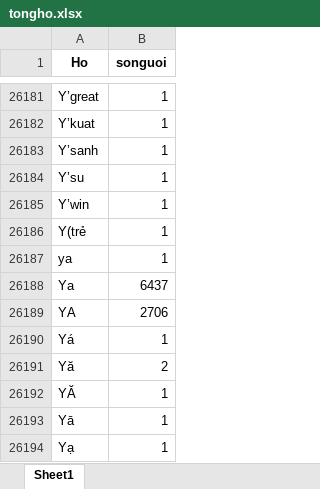
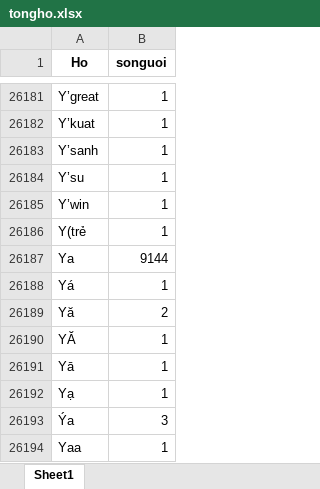
Before and after one commit to oucomo/Thong-ke-Ho-Viet, an Excel workbook: output/tongho.xlsx, sheet Sheet1, drawn as a sheet; only a part is shown, gaps mark what is left out; the shorter side is filled out with more unchanged rows; values as stored, in another font and other column widths than the file's, no borders; the diff names each change by its address in the sheet, - before the commit and + after, or states it on an @@ line.

```diff
--- a/output/tongho.xlsx (sheet Sheet1)
+++ b/output/tongho.xlsx (sheet Sheet1)
@@ column A (Ho) renumbered in row 26187 @@
-B26187 (songuoi): 1
+B26187 (songuoi): 9144
-row 26188: Ya | 6437
-row 26189: YA | 2706
```
Also changed, not shown: output/Top 10000 ho.xlsx, output/Top 3000 ho.xlsx, 4 other files.
